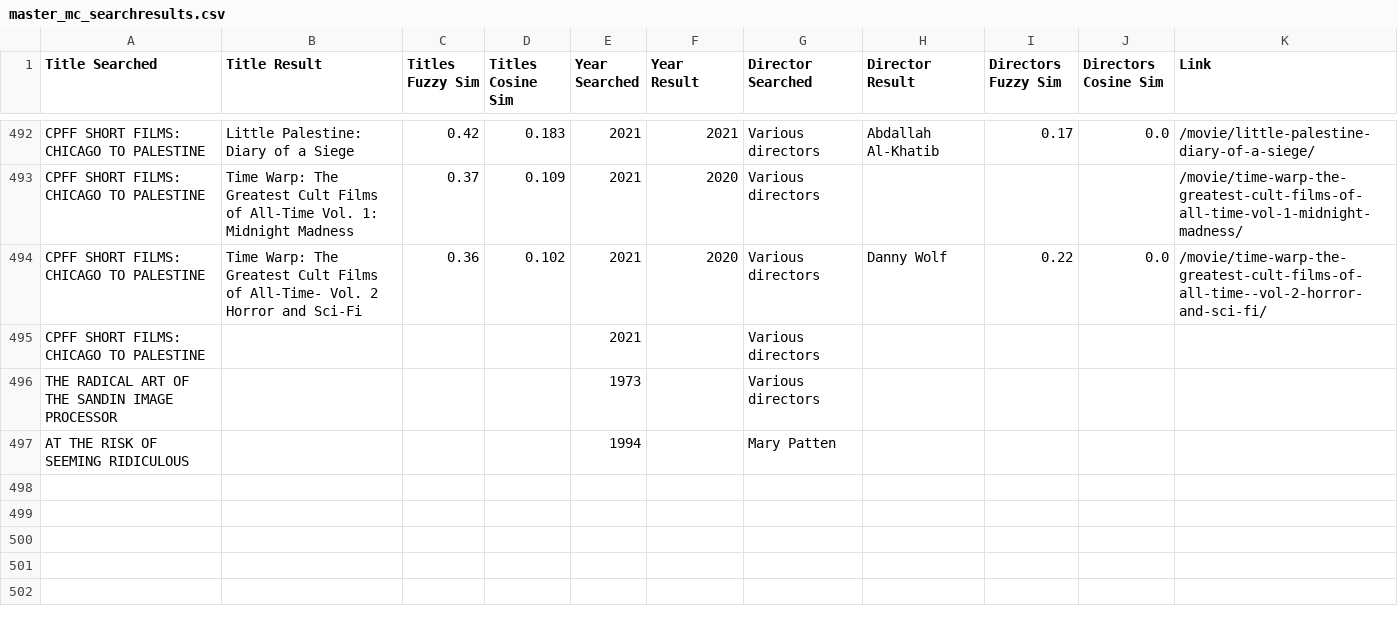
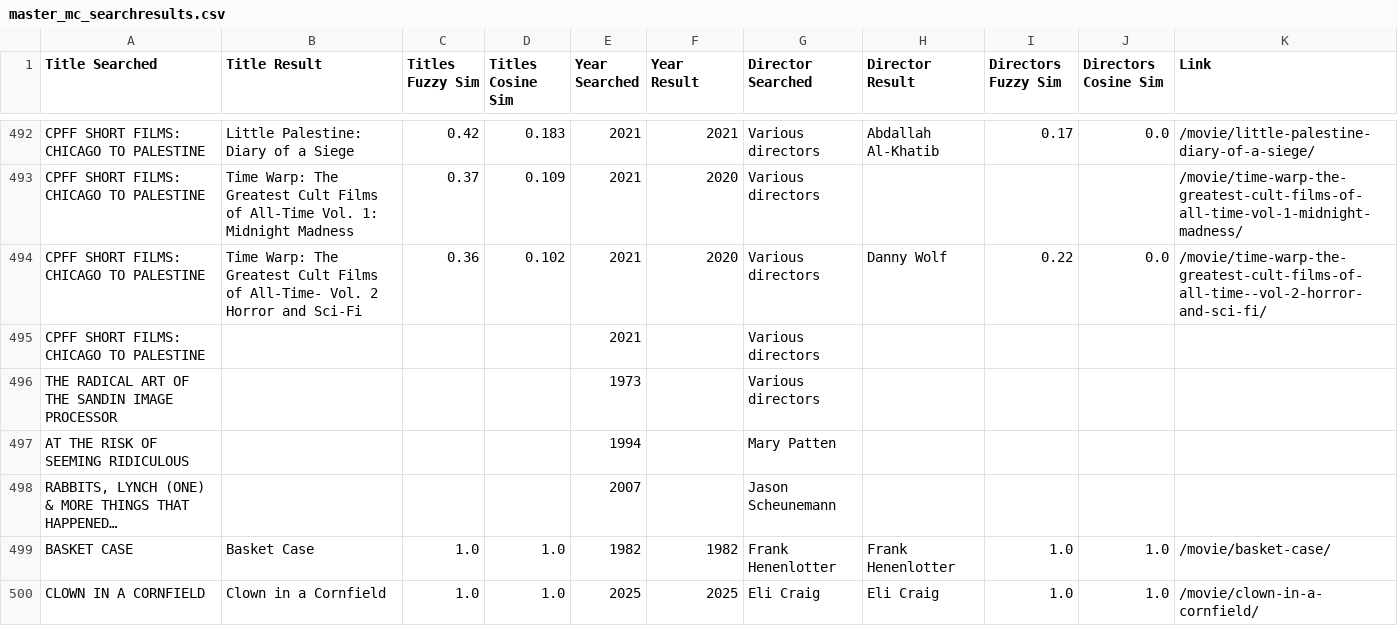
Before and after one commit to maxruther/Movie-List-Madness, a CSV file: data/csv/metacritic/master_files/master_mc_searchresults.csv, drawn as a sheet; only a part is shown, gaps mark what is left out.

```diff
--- a/data/csv/metacritic/master_files/master_mc_searchresults.csv
+++ b/data/csv/metacritic/master_files/master_mc_searchresults.csv
@@ -497 +497,4 @@ THE RADICAL ART OF THE SANDIN IMAGE PROCESSOR,,,,1973,,Various directors,,,,
 AT THE RISK OF SEEMING RIDICULOUS,,,,1994,,Mary Patten,,,,
+"RABBITS, LYNCH (ONE) & MORE THINGS THAT HAPPENED…",,,,2007,,Jason Scheunemann,,,,
+BASKET CASE,Basket Case,1.0,1.0,1982,1982,Frank Henenlotter,Frank Henenlotter,1.0,1.0,/movie/basket-case/
+CLOWN IN A CORNFIELD,Clown in a Cornfield,1.0,1.0,2025,2025,Eli Craig,Eli Craig,1.0,1.0,/movie/clown-in-a-cornfield/
```
Also changed, not shown: data/csv/ebert/ebert_recent_reviews.csv, data/csv/metacritic/master_files/master_mc_info.csv, 38 other files.
